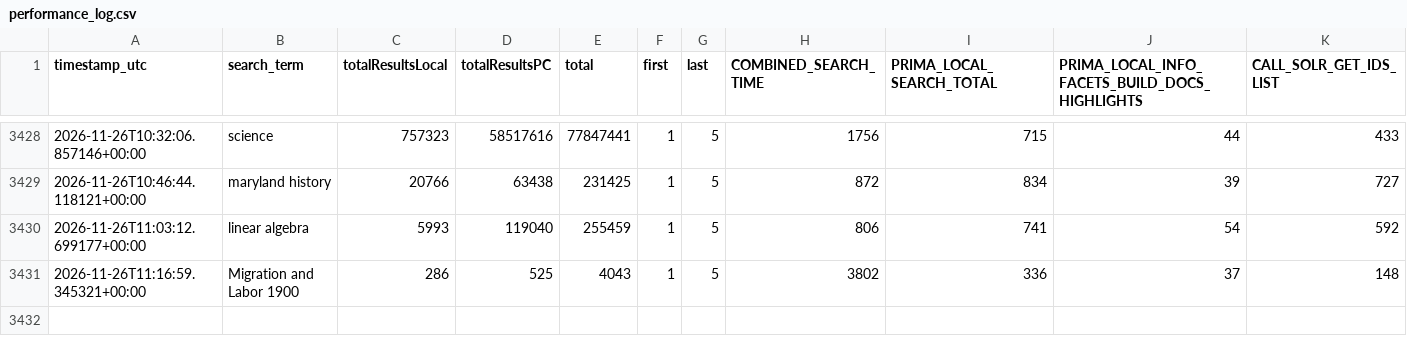
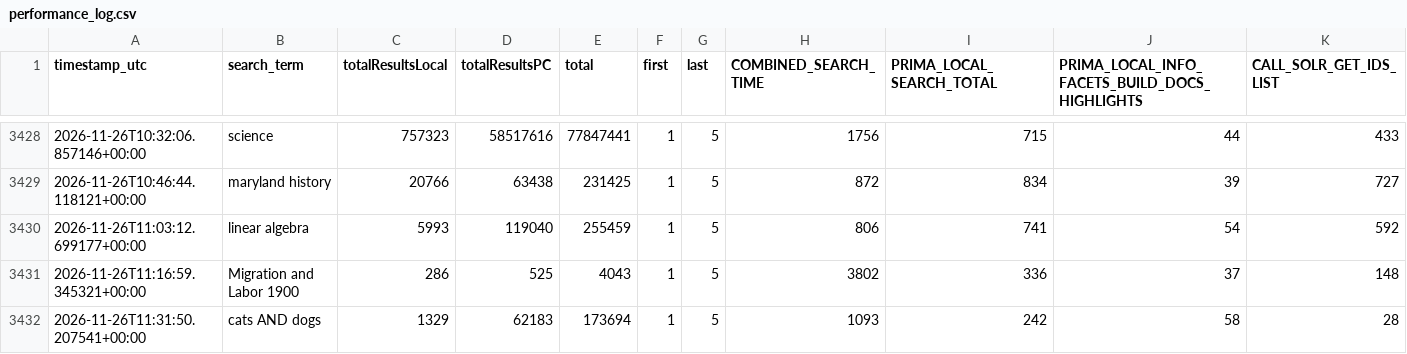
Before and after one commit to bradley-benjamin26/primo-performance-tracker, a CSV file: data/performance_log.csv, drawn as a sheet; only a part is shown, gaps mark what is left out; rows hold the shown columns only; the diff names each change by its address in the sheet, - before the commit and + after, or states it on an @@ line.

```diff
--- a/data/performance_log.csv
+++ b/data/performance_log.csv
+row 3432: 2026-11-26T11:31:50.207541+00:00 | cats AND dogs | 1329 | 62183 | 173694 | 1 | 5 | 1093 | 242 | 58 | 28
```
Also changed, not shown: 1 other file.
